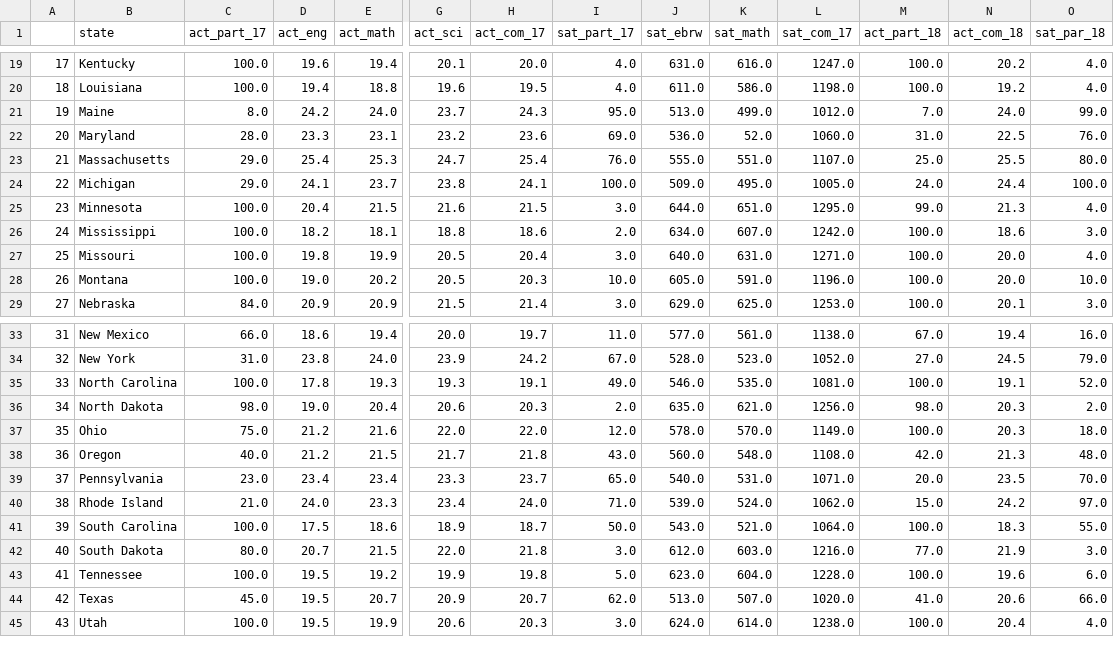
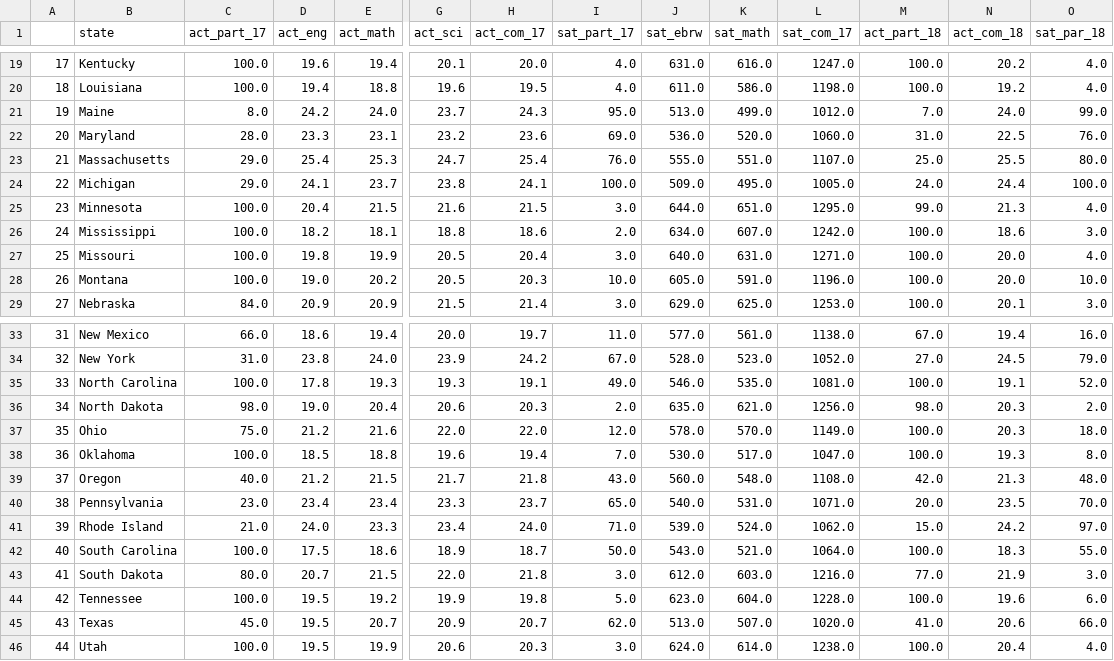
Before and after one commit to pwalesdi/GA_Project_1, a CSV file: data/final.csv, drawn as a sheet; only a part is shown, gaps mark what is left out; addresses are those after the commit; rows hold the shown columns only; the diff names each change by its address in the sheet, - before the commit and + after, or states it on an @@ line.

```diff
--- a/data/final.csv
+++ b/data/final.csv
-K22 (sat_math): 52.0
+K22 (sat_math): 520.0
+row 38: 36 | Oklahoma | 100.0 | 18.5 | 18.8 | 19.6 | 19.4 | 7.0 | 530.0 | 517.0 | 1047.0 | 100.0 | 19.3 | 8.0
@@ column A renumbered from row 39 down @@
```
Also changed, not shown: 4 other files.
